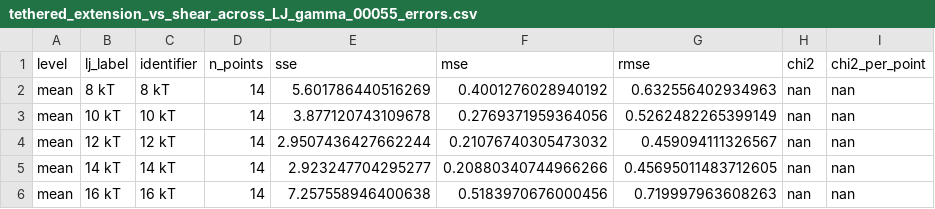
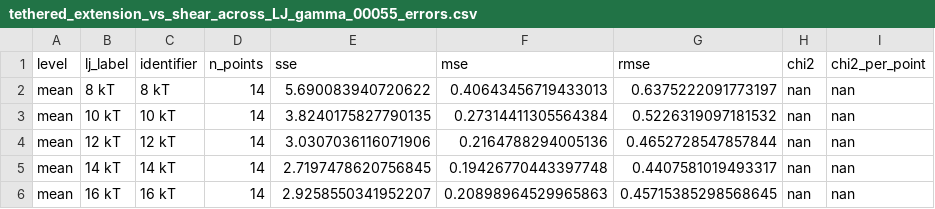
Before and after one commit to noayasmine/espresso_project, a CSV file: validation_data/validation_uncoil_10000K_multiple/tethered_extension_vs_shear_across_LJ_gamma_00055_errors.csv, drawn as a sheet.

```diff
--- a/validation_data/validation_uncoil_10000K_multiple/tethered_extension_vs_shear_across_LJ_gamma_00055_errors.csv
+++ b/validation_data/validation_uncoil_10000K_multiple/tethered_extension_vs_shear_across_LJ_gamma_00055_errors.csv
@@ -1,6 +1,6 @@
 level,lj_label,identifier,n_points,sse,mse,rmse,chi2,chi2_per_point
-mean,8 kT,8 kT,14,5.601786440516269,0.4001276028940192,0.632556402934963,nan,nan
-mean,10 kT,10 kT,14,3.877120743109678,0.2769371959364056,0.5262482265399149,nan,nan
-mean,12 kT,12 kT,14,2.9507436427662244,0.21076740305473032,0.459094111326567,nan,nan
-mean,14 kT,14 kT,14,2.923247704295277,0.20880340744966266,0.45695011483712605,nan,nan
-mean,16 kT,16 kT,14,7.257558946400638,0.5183970676000456,0.719997963608263,nan,nan
+mean,8 kT,8 kT,14,5.690083940720622,0.40643456719433013,0.6375222091773197,nan,nan
+mean,10 kT,10 kT,14,3.8240175827790135,0.27314411305564384,0.5226319097181532,nan,nan
+mean,12 kT,12 kT,14,3.0307036116071906,0.2164788294005136,0.4652728547857844,nan,nan
+mean,14 kT,14 kT,14,2.7197478620756845,0.19426770443397748,0.4407581019493317,nan,nan
+mean,16 kT,16 kT,14,2.9258550341952207,0.20898964529965863,0.45715385298568645,nan,nan
```
Also changed, not shown: 3 other files.
